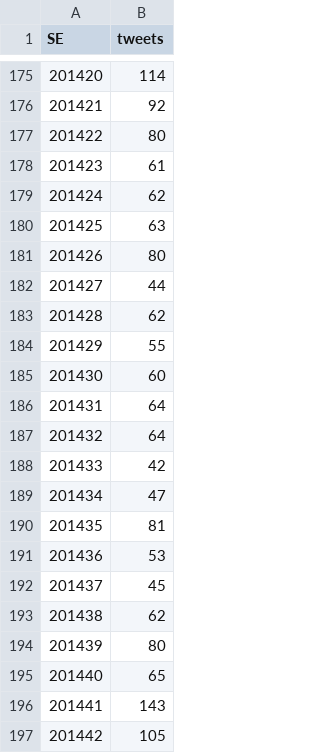
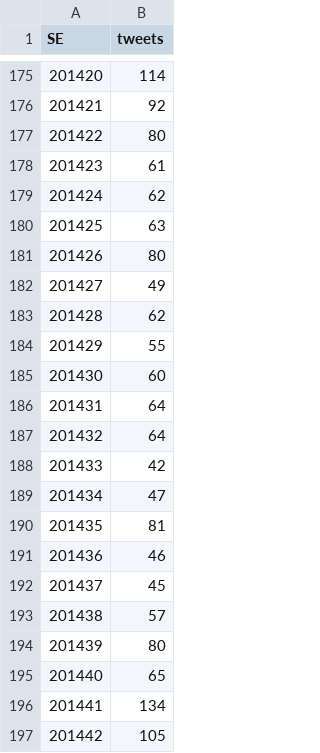
Before and after one commit to AlertaDengue/AlertaDengueAnalise, a CSV file: GeraAlerta/dados_limpos/tweetsemanaRJ.csv, drawn as a sheet; only a part is shown, gaps mark what is left out.

```diff
--- a/GeraAlerta/dados_limpos/tweetsemanaRJ.csv
+++ b/GeraAlerta/dados_limpos/tweetsemanaRJ.csv
@@ -181,3 +181,3 @@
 201426,80
-201427,44
+201427,49
 201428,62
@@ -190,8 +190,8 @@
 201435,81
-201436,53
+201436,46
 201437,45
-201438,62
+201438,57
 201439,80
 201440,65
-201441,143
+201441,134
 201442,105
```
Also changed, not shown: GeraAlerta/dados_limpos/sinansemanaAP_RJ.csv, GeraAlerta/dados_limpos/sinansemana_RJ.csv, 18 other files.
